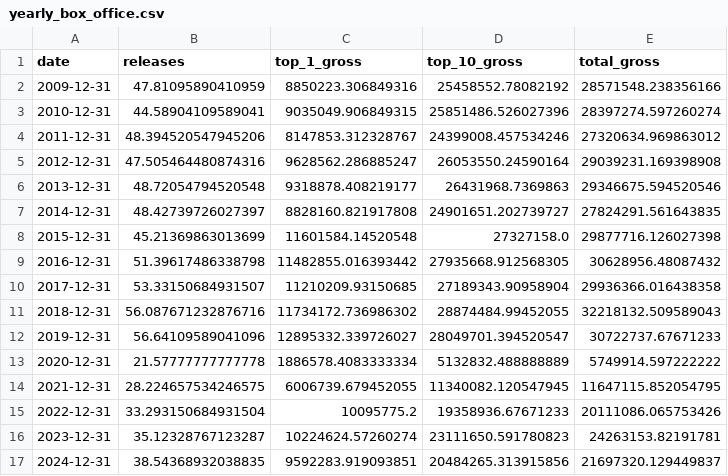
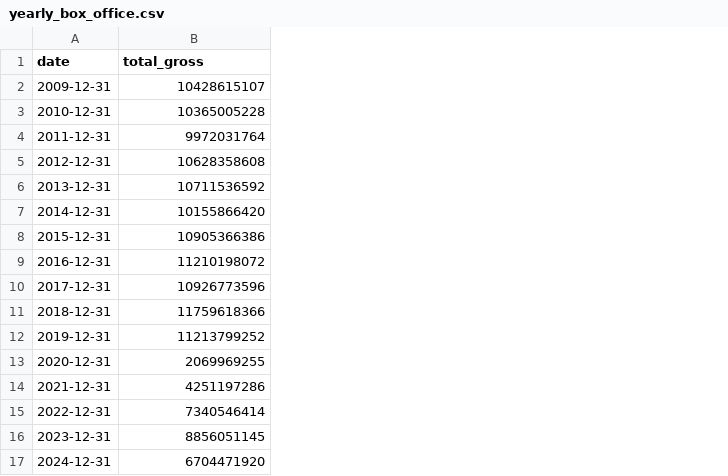
Before and after one commit to miraygurbuz/Time-Series-Box-Office, a CSV file: data/resampled/yearly_box_office.csv, drawn as a sheet; removed rows and columns are numbered as before the commit, all else as after; the diff names each change by its address in the sheet, - before the commit and + after, or states it on an @@ line.

```diff
--- a/data/resampled/yearly_box_office.csv
+++ b/data/resampled/yearly_box_office.csv
-column B (releases), rows 2-17: 47.81095890410959 | 44.58904109589041 | 48.394520547945206 | 47.505464480874316 | 48.72054794520548 | 48.42739726027397 | 45.21369863013699 | 51.39617486338798 | 53.33150684931507 | 56.087671232876716 | 56.64109589041096 | 21.57777777777778 | 28.224657534246575 | 33.293150684931504 | 35.12328767123287 | 38.54368932038835
-column C (top_1_gross), rows 2-17: 8850223.306849316 | 9035049.906849315 | 8147853.312328767 | 9628562.286885247 | 9318878.408219177 | 8828160.821917808 | 11601584.14520548 | 11482855.016393442 | 11210209.93150685 | 11734172.736986302 | 12895332.339726027 | 1886578.4083333334 | 6006739.679452055 | 10095775.2 | 10224624.57260274 | 9592283.919093851
-column D (top_10_gross), rows 2-17: 25458552.78082192 | 25851486.526027396 | 24399008.457534246 | 26053550.24590164 | 26431968.7369863 | 24901651.202739727 | 27327158.0 | 27935668.912568305 | 27189343.90958904 | 28874484.99452055 | 28049701.394520547 | 5132832.488888889 | 11340082.120547945 | 19358936.67671233 | 23111650.591780823 | 20484265.313915856
-B2 (total_gross): 28571548.238356166
+B2 (total_gross): 10428615107
-B3 (total_gross): 28397274.597260274
+B3 (total_gross): 10365005228
-B4 (total_gross): 27320634.969863012
+B4 (total_gross): 9972031764
-B5 (total_gross): 29039231.169398908
+B5 (total_gross): 10628358608
-B6 (total_gross): 29346675.594520546
+B6 (total_gross): 10711536592
-B7 (total_gross): 27824291.561643835
+B7 (total_gross): 10155866420
-B8 (total_gross): 29877716.126027398
+B8 (total_gross): 10905366386
-B9 (total_gross): 30628956.48087432
+B9 (total_gross): 11210198072
-B10 (total_gross): 29936366.016438358
+B10 (total_gross): 10926773596
-B11 (total_gross): 32218132.509589043
+B11 (total_gross): 11759618366
-B12 (total_gross): 30722737.67671233
+B12 (total_gross): 11213799252
-B13 (total_gross): 5749914.597222222
+B13 (total_gross): 2069969255
-B14 (total_gross): 11647115.852054795
+B14 (total_gross): 4251197286
-B15 (total_gross): 20111086.065753426
+B15 (total_gross): 7340546414
-B16 (total_gross): 24263153.82191781
+B16 (total_gross): 8856051145
-B17 (total_gross): 21697320.129449837
+B17 (total_gross): 6704471920
```
Also changed, not shown: data/resampled/quarterly_box_office.csv, 2 other files.
